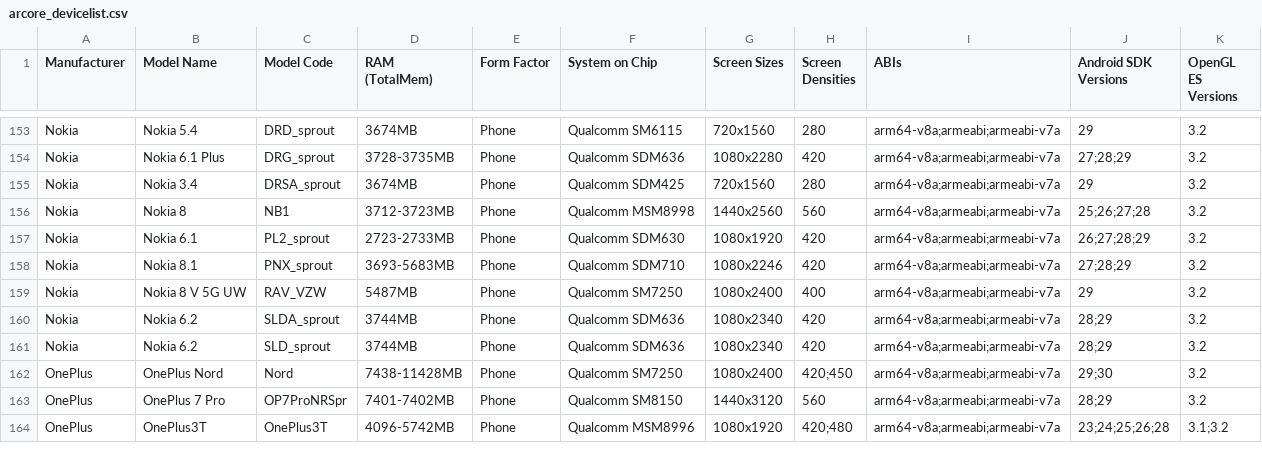
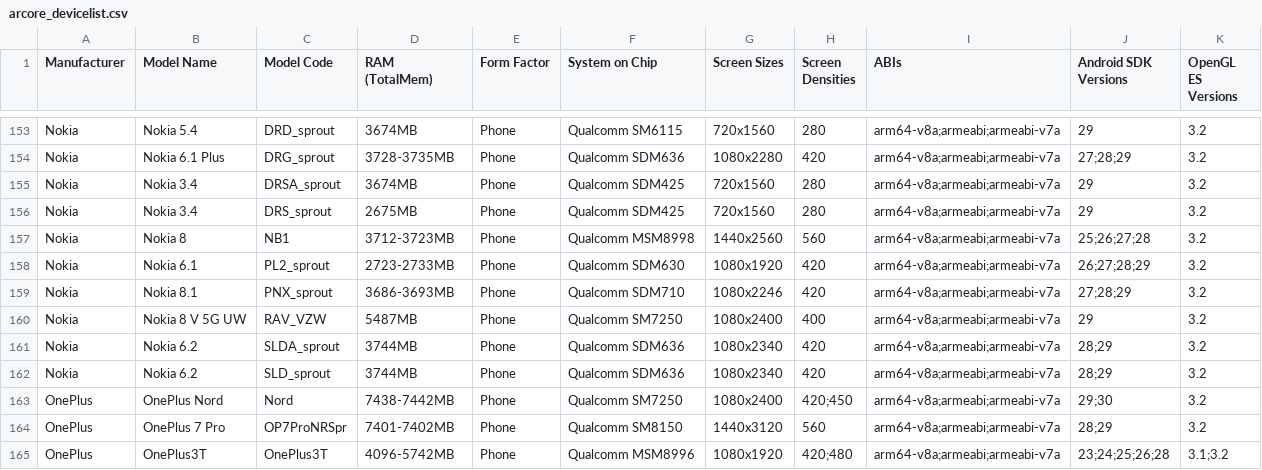
Before and after one commit to rolandsmeenk/ARCore-devices, a CSV file: arcore_devicelist.csv, drawn as a sheet; only a part is shown, gaps mark what is left out; the diff covers the shown part only.

Commit message:
Updated lists 1-2-2021

```diff
--- a/arcore_devicelist.csv
+++ b/arcore_devicelist.csv
@@ -155,5 +155,6 @@ Nokia,Nokia 6.1 Plus,DRG_sprout,3728-3735MB,Phone,Qualcomm SDM636,1080x2280,420,
 Nokia,Nokia 3.4,DRSA_sprout,3674MB,Phone,Qualcomm SDM425,720x1560,280,arm64-v8a;armeabi;armeabi-v7a,29,3.2
+Nokia,Nokia 3.4,DRS_sprout,2675MB,Phone,Qualcomm SDM425,720x1560,280,arm64-v8a;armeabi;armeabi-v7a,29,3.2
 Nokia,Nokia 8,NB1,3712-3723MB,Phone,Qualcomm MSM8998,1440x2560,560,arm64-v8a;armeabi;armeabi-v7a,25;26;27;28,3.2
 Nokia,Nokia 6.1,PL2_sprout,2723-2733MB,Phone,Qualcomm SDM630,1080x1920,420,arm64-v8a;armeabi;armeabi-v7a,26;27;28;29,3.2
-Nokia,Nokia 8.1,PNX_sprout,3693-5683MB,Phone,Qualcomm SDM710,1080x2246,420,arm64-v8a;armeabi;armeabi-v7a,27;28;29,3.2
+Nokia,Nokia 8.1,PNX_sprout,3686-3693MB,Phone,Qualcomm SDM710,1080x2246,420,arm64-v8a;armeabi;armeabi-v7a,27;28;29,3.2
 Nokia,Nokia 8 V 5G UW,RAV_VZW,5487MB,Phone,Qualcomm SM7250,1080x2400,400,arm64-v8a;armeabi;armeabi-v7a,29,3.2
@@ -161,3 +162,3 @@ Nokia,Nokia 6.2,SLDA_sprout,3744MB,Phone,Qualcomm SDM636,1080x2340,420,arm64-v8a
 Nokia,Nokia 6.2,SLD_sprout,3744MB,Phone,Qualcomm SDM636,1080x2340,420,arm64-v8a;armeabi;armeabi-v7a,28;29,3.2
-OnePlus,OnePlus Nord,Nord,7438-11428MB,Phone,Qualcomm SM7250,1080x2400,420;450,arm64-v8a;armeabi;armeabi-v7a,29;30,3.2
+OnePlus,OnePlus Nord,Nord,7438-7442MB,Phone,Qualcomm SM7250,1080x2400,420;450,arm64-v8a;armeabi;armeabi-v7a,29;30,3.2
 OnePlus,OnePlus 7 Pro,OP7ProNRSpr,7401-7402MB,Phone,Qualcomm SM8150,1440x3120,560,arm64-v8a;armeabi;armeabi-v7a,28;29,3.2
```
Also changed, not shown: 3 added rows and 128 edited cells elsewhere in this file, arcore_devicelist_depth_api_support.csv, arcore_devicelist_tablets.csv.
